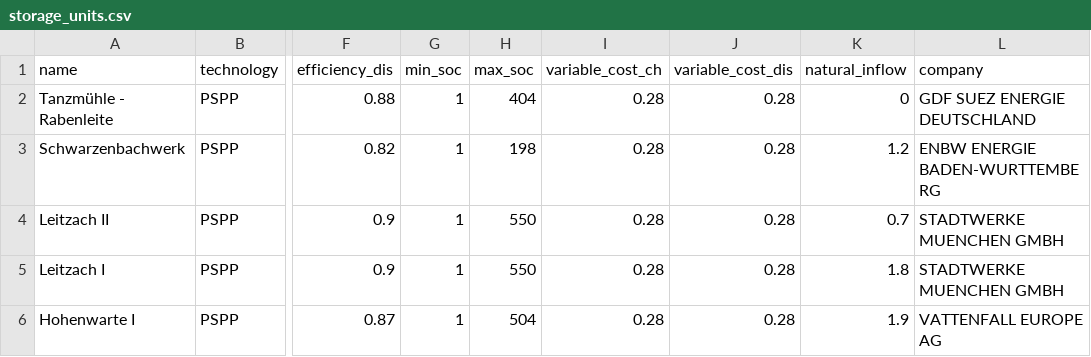
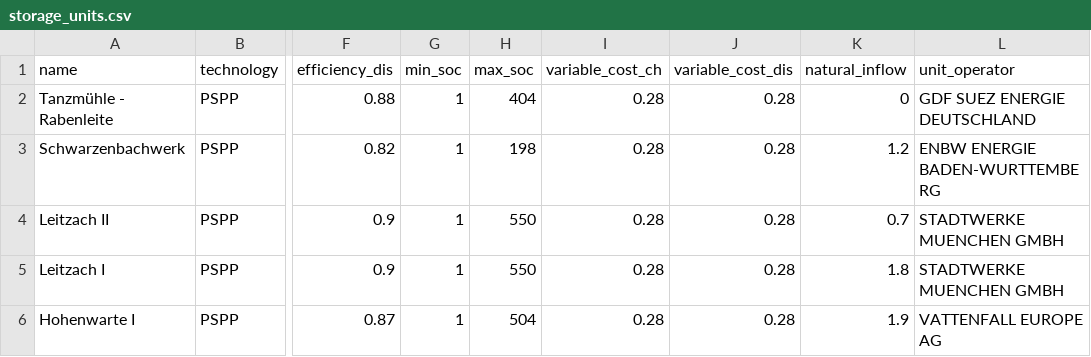
Before and after one commit to pdockery/assume, a CSV file: examples/inputs/example_02/storage_units.csv, drawn as a sheet; only a part is shown, gaps mark what is left out; the diff names each change by its address in the sheet, - before the commit and + after, or states it on an @@ line.

```diff
--- a/examples/inputs/example_02/storage_units.csv
+++ b/examples/inputs/example_02/storage_units.csv
-L1: company
+L1: unit_operator
```
Also changed, not shown: examples/inputs/example_02/bidding_strategies.csv, 7 other files.
